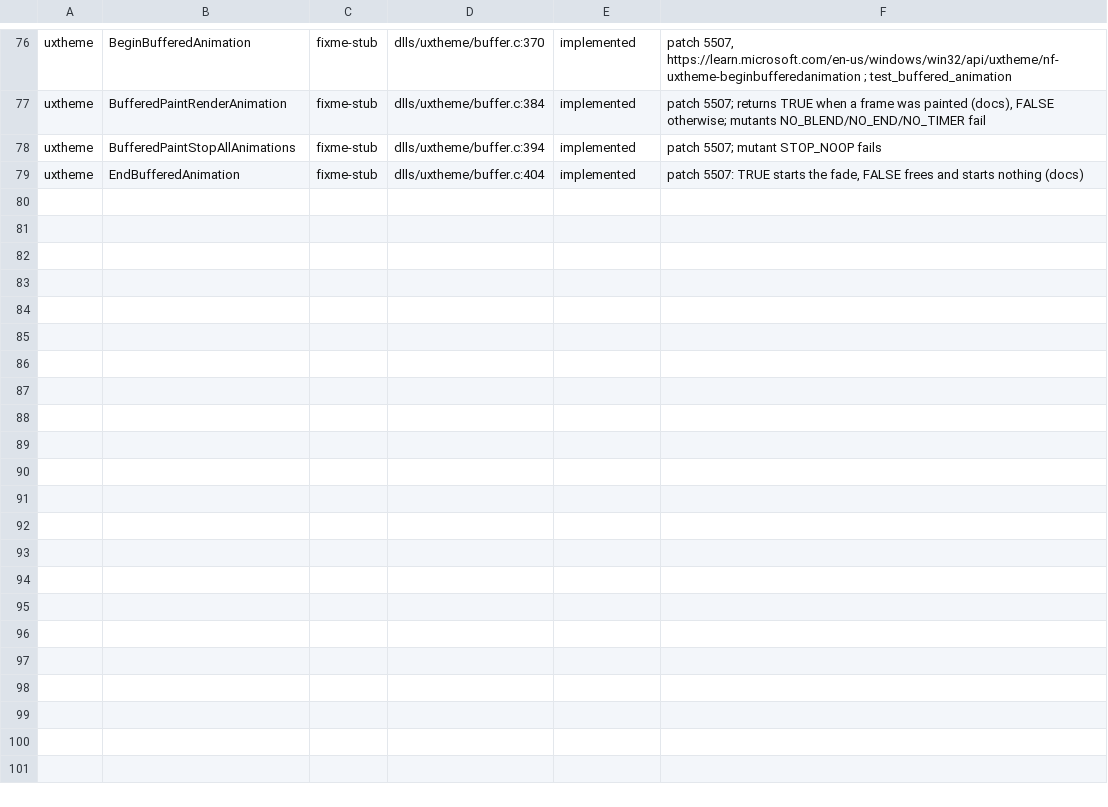
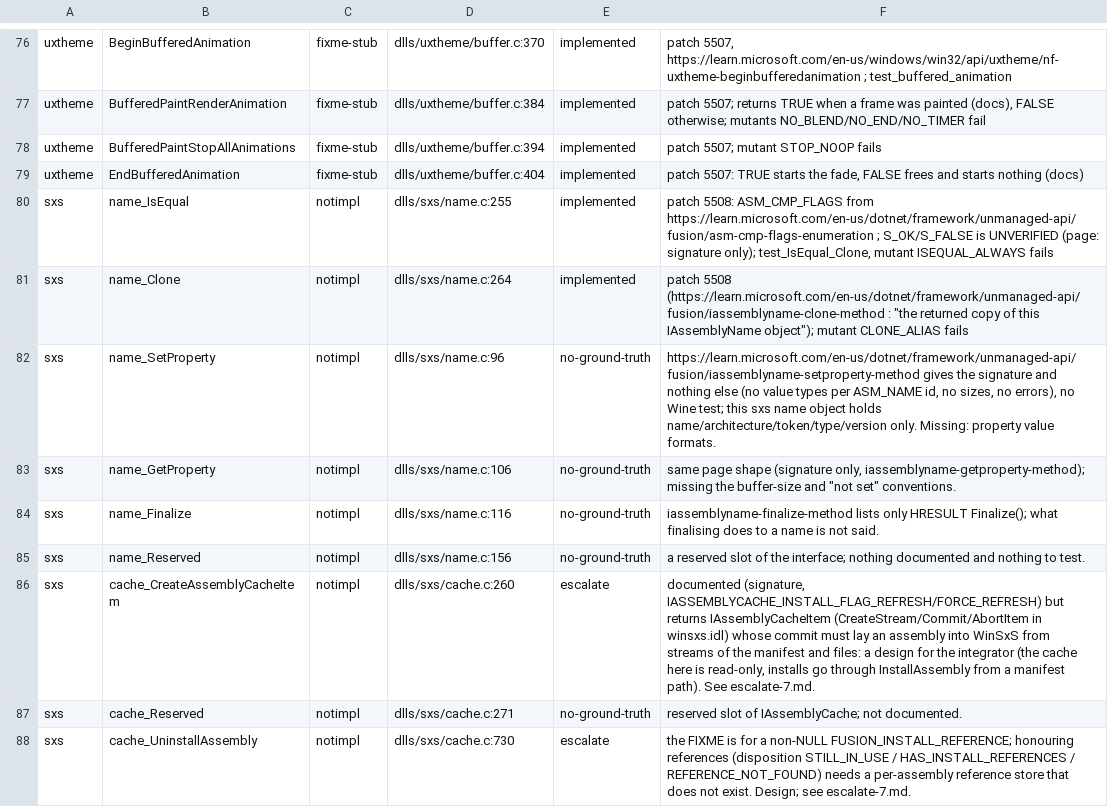
Before and after one commit to Stained-Glass-OS/wine-sg, a TSV file: docs/stubs/triage-7.tsv, drawn as a sheet; only a part is shown, gaps mark what is left out; the diff covers the shown part only; the diff names each change by its address in the sheet, - before the commit and + after, or states it on an @@ line.

```diff
--- a/docs/stubs/triage-7.tsv
+++ b/docs/stubs/triage-7.tsv
+row 80: sxs | name_IsEqual | notimpl | dlls/sxs/name.c:255 | implemented | patch 5508: ASM_CMP_FLAGS from https://learn.microsoft.com/en-us/dotnet/framework/unmanaged-api/fusion/asm-cmp-flags-enumeration ; S_OK/S_FALSE is UNVERIFIED (page: signature only); test_IsEqual_Clone, mutant ISEQUAL_ALWAYS fails
+row 81: sxs | name_Clone | notimpl | dlls/sxs/name.c:264 | implemented | patch 5508 (https://learn.microsoft.com/en-us/dotnet/framework/unmanaged-api/fusion/iassemblyname-clone-method : "the returned copy of this IAssemblyName object"); mutant CLONE_ALIAS fails
+row 82: sxs | name_SetProperty | notimpl | dlls/sxs/name.c:96 | no-ground-truth | https://learn.microsoft.com/en-us/dotnet/framework/unmanaged-api/fusion/iassemblyname-setproperty-method gives the signature and nothing else (no value types per ASM_NAME id, no sizes, no errors), no Wine test; this sxs name object holds name/architecture/token/type/version only. Missing: property value formats.
+row 83: sxs | name_GetProperty | notimpl | dlls/sxs/name.c:106 | no-ground-truth | same page shape (signature only, iassemblyname-getproperty-method); missing the buffer-size and "not set" conventions.
+row 84: sxs | name_Finalize | notimpl | dlls/sxs/name.c:116 | no-ground-truth | iassemblyname-finalize-method lists only HRESULT Finalize(); what finalising does to a name is not said.
+row 85: sxs | name_Reserved | notimpl | dlls/sxs/name.c:156 | no-ground-truth | a reserved slot of the interface; nothing documented and nothing to test.
+row 86: sxs | cache_CreateAssemblyCacheItem | notimpl | dlls/sxs/cache.c:260 | escalate | documented (signature, IASSEMBLYCACHE_INSTALL_FLAG_REFRESH/FORCE_REFRESH) but returns IAssemblyCacheItem (CreateStream/Commit/AbortItem in winsxs.idl) whose commit must lay an assembly into WinSxS from streams of the manifest and files: a design for the integrator (the cache here is read-only, installs go through InstallAssembly from a manifest path). See escalate-7.md.
+row 87: sxs | cache_Reserved | notimpl | dlls/sxs/cache.c:271 | no-ground-truth | reserved slot of IAssemblyCache; not documented.
+row 88: sxs | cache_UninstallAssembly | notimpl | dlls/sxs/cache.c:730 | escalate | the FIXME is for a non-NULL FUSION_INSTALL_REFERENCE; honouring references (disposition STILL_IN_USE / HAS_INSTALL_REFERENCES / REFERENCE_NOT_FOUND) needs a per-assembly reference store that does not exist. Design; see escalate-7.md.
```
Also changed, not shown: 9 added rows elsewhere in this file, 6 other files.
